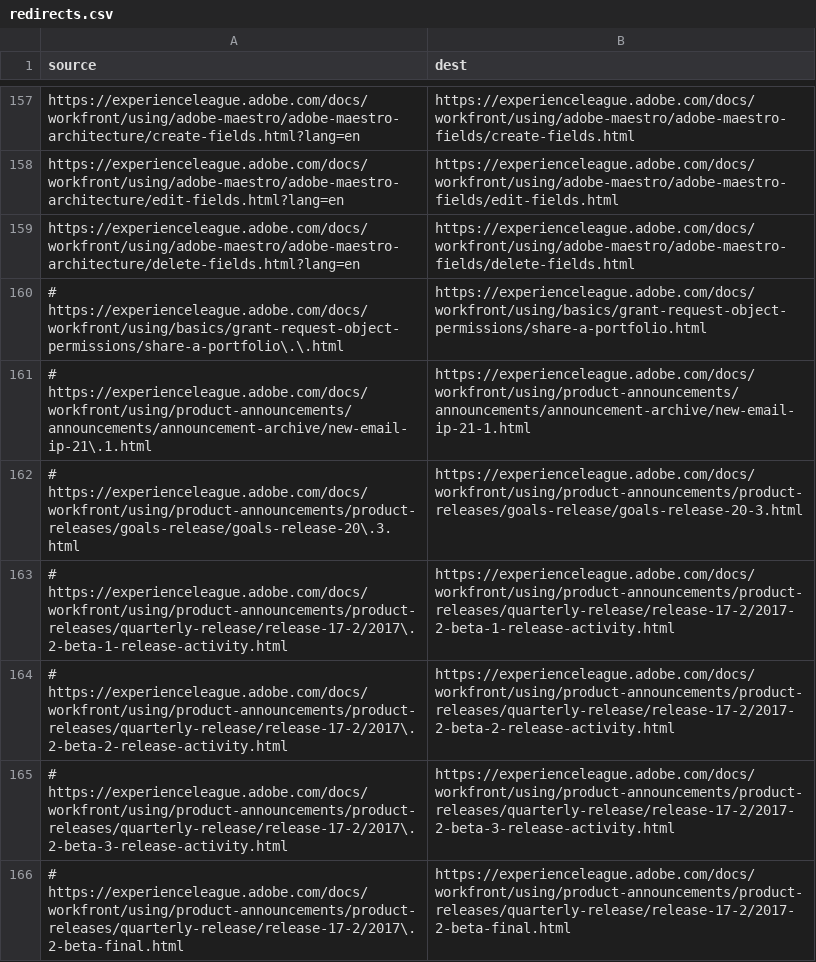
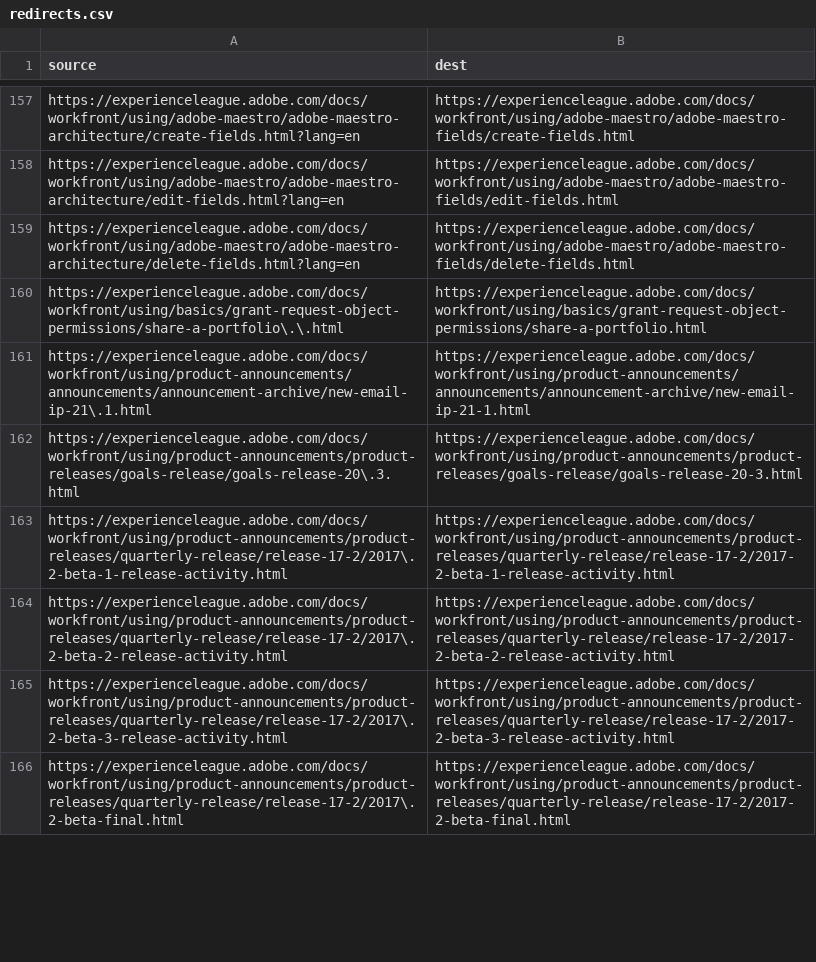
Before and after one commit to AdobeDocs/workfront.zh-Hans, a CSV file: redirects.csv, drawn as a sheet; only a part is shown, gaps mark what is left out; the diff covers the shown part only.

Commit message:
Sync non localizable files for core commit 93564392bdd4ac544b2415c4e0272586253e4ee7

```diff
--- a/redirects.csv
+++ b/redirects.csv
@@ -159,8 +159,8 @@ https://experienceleague.adobe.com/docs/workfront/using/adobe-maestro/adobe-maes
 https://experienceleague.adobe.com/docs/workfront/using/adobe-maestro/adobe-maestro-architecture/delete-fields.html?lang=en,https://experienceleague.adobe.com/docs/workfront/using/adobe-maestro/adobe-maestro-fields/delete-fields.html
-# https://experienceleague.adobe.com/docs/workfront/using/basics/grant-request-object-permissions/share-a-portfolio\.\.html,https://experienceleague.adobe.com/docs/workfront/using/basics/grant-request-object-permissions/share-a-portfolio.html
-# https://experienceleague.adobe.com/docs/workfront/using/product-announcements/announcements/announcement-archive/new-email-ip-21\.1.html,https://experienceleague.adobe.com/docs/workfront/using/product-announcements/announcements/announcement-archive/new-email-ip-21-1.html
-# https://experienceleague.adobe.com/docs/workfront/using/product-announcements/product-releases/goals-release/goals-release-20\.3.html,https://experienceleague.adobe.com/docs/workfront/using/product-announcements/product-releases/goals-release/goals-release-20-3.html
-# https://experienceleague.adobe.com/docs/workfront/using/product-announcements/product-releases/quarterly-release/release-17-2/2017\.2-beta-1-release-activity.html,https://experienceleague.adobe.com/docs/workfront/using/product-announcements/product-releases/quarterly-release/release-17-2/2017-2-beta-1-release-activity.html
-# https://experienceleague.adobe.com/docs/workfront/using/product-announcements/product-releases/quarterly-release/release-17-2/2017\.2-beta-2-release-activity.html,https://experienceleague.adobe.com/docs/workfront/using/product-announcements/product-releases/quarterly-release/release-17-2/2017-2-beta-2-release-activity.html
-# https://experienceleague.adobe.com/docs/workfront/using/product-announcements/product-releases/quarterly-release/release-17-2/2017\.2-beta-3-release-activity.html,https://experienceleague.adobe.com/docs/workfront/using/product-announcements/product-releases/quarterly-release/release-17-2/2017-2-beta-3-release-activity.html
-# https://experienceleague.adobe.com/docs/workfront/using/product-announcements/product-releases/quarterly-release/release-17-2/2017\.2-beta-final.html,https://experienceleague.adobe.com/docs/workfront/using/product-announcements/product-releases/quarterly-release/release-17-2/2017-2-beta-final.html
+https://experienceleague.adobe.com/docs/workfront/using/basics/grant-request-object-permissions/share-a-portfolio\.\.html,https://experienceleague.adobe.com/docs/workfront/using/basics/grant-request-object-permissions/share-a-portfolio.html
+https://experienceleague.adobe.com/docs/workfront/using/product-announcements/announcements/announcement-archive/new-email-ip-21\.1.html,https://experienceleague.adobe.com/docs/workfront/using/product-announcements/announcements/announcement-archive/new-email-ip-21-1.html
+https://experienceleague.adobe.com/docs/workfront/using/product-announcements/product-releases/goals-release/goals-release-20\.3.html,https://experienceleague.adobe.com/docs/workfront/using/product-announcements/product-releases/goals-release/goals-release-20-3.html
+https://experienceleague.adobe.com/docs/workfront/using/product-announcements/product-releases/quarterly-release/release-17-2/2017\.2-beta-1-release-activity.html,https://experienceleague.adobe.com/docs/workfront/using/product-announcements/product-releases/quarterly-release/release-17-2/2017-2-beta-1-release-activity.html
+https://experienceleague.adobe.com/docs/workfront/using/product-announcements/product-releases/quarterly-release/release-17-2/2017\.2-beta-2-release-activity.html,https://experienceleague.adobe.com/docs/workfront/using/product-announcements/product-releases/quarterly-release/release-17-2/2017-2-beta-2-release-activity.html
+https://experienceleague.adobe.com/docs/workfront/using/product-announcements/product-releases/quarterly-release/release-17-2/2017\.2-beta-3-release-activity.html,https://experienceleague.adobe.com/docs/workfront/using/product-announcements/product-releases/quarterly-release/release-17-2/2017-2-beta-3-release-activity.html
+https://experienceleague.adobe.com/docs/workfront/using/product-announcements/product-releases/quarterly-release/release-17-2/2017\.2-beta-final.html,https://experienceleague.adobe.com/docs/workfront/using/product-announcements/product-releases/quarterly-release/release-17-2/2017-2-beta-final.html
```
Also changed, not shown: 75 edited cells elsewhere in this file.
